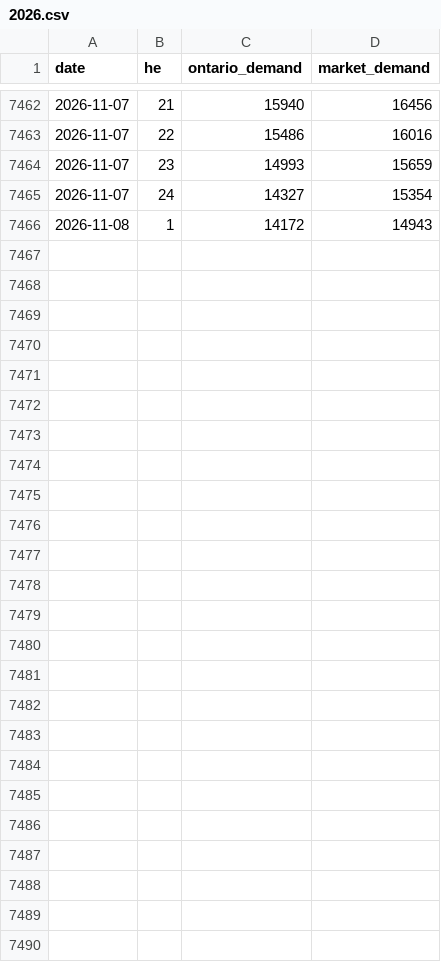
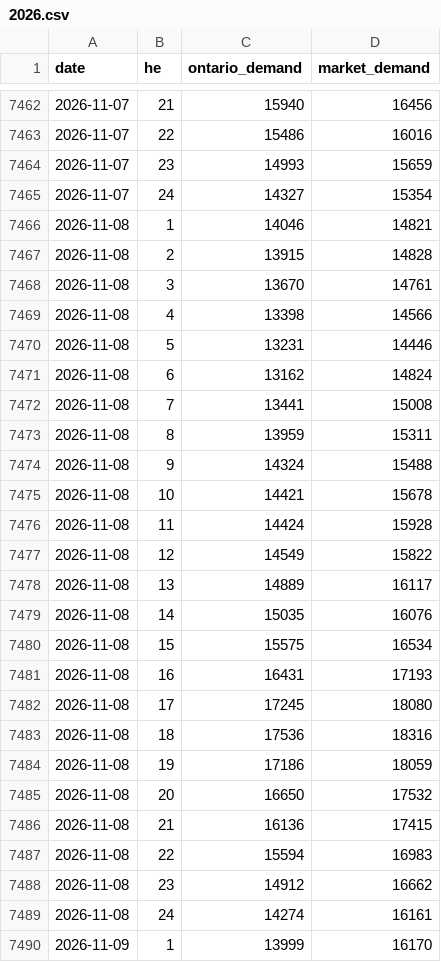
Before and after one commit to lulopdz/ontario-grid, a CSV file: data/demand/2026.csv, drawn as a sheet; only a part is shown, gaps mark what is left out.

```diff
--- a/data/demand/2026.csv
+++ b/data/demand/2026.csv
@@ -7465,2 +7465,26 @@ date,he,ontario_demand,market_demand
 2026-11-07,24,14327,15354
-2026-11-08,1,14172,14943
+2026-11-08,1,14046,14821
+2026-11-08,2,13915,14828
+2026-11-08,3,13670,14761
+2026-11-08,4,13398,14566
+2026-11-08,5,13231,14446
+2026-11-08,6,13162,14824
+2026-11-08,7,13441,15008
+2026-11-08,8,13959,15311
+2026-11-08,9,14324,15488
+2026-11-08,10,14421,15678
+2026-11-08,11,14424,15928
+2026-11-08,12,14549,15822
+2026-11-08,13,14889,16117
+2026-11-08,14,15035,16076
+2026-11-08,15,15575,16534
+2026-11-08,16,16431,17193
+2026-11-08,17,17245,18080
+2026-11-08,18,17536,18316
+2026-11-08,19,17186,18059
+2026-11-08,20,16650,17532
+2026-11-08,21,16136,17415
+2026-11-08,22,15594,16983
+2026-11-08,23,14912,16662
+2026-11-08,24,14274,16161
+2026-11-09,1,13999,16170
```
Also changed, not shown: data/adequacy_outlook.csv, data/generation/2026.csv, 6 other files.
